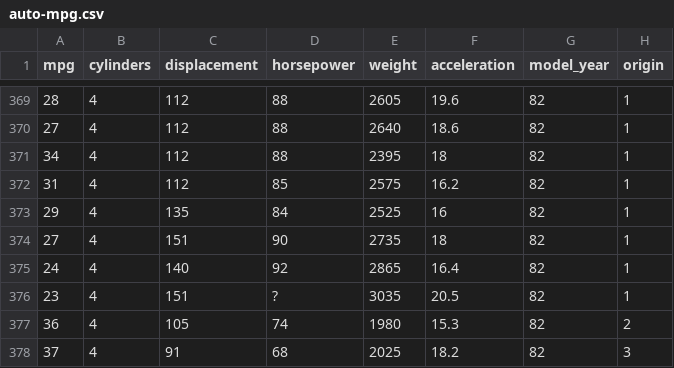
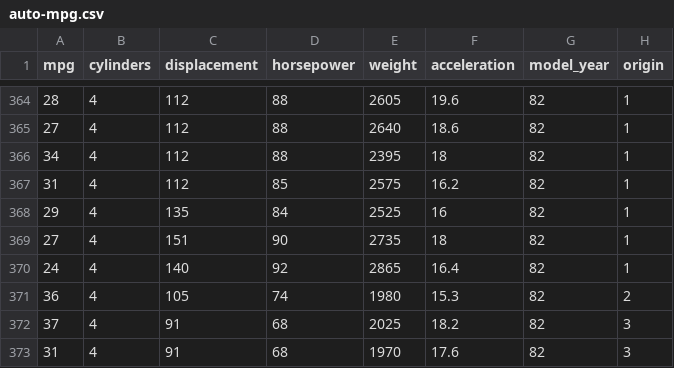
Before and after one commit to Sam-Norcross/Neural-Network, a CSV file: Datasets/auto-mpg.csv, drawn as a sheet; only a part is shown, gaps mark what is left out; the shorter side is filled out with more unchanged rows; the diff covers the shown part only.

```diff
--- a/Datasets/auto-mpg.csv
+++ b/Datasets/auto-mpg.csv
@@ -375,3 +370,2 @@ mpg,cylinders,displacement,horsepower,weight,acceleration,model_year,origin
 24,4,140,92,2865,16.4,82,1
-23,4,151,?,3035,20.5,82,1
 36,4,105,74,1980,15.3,82,2
```
Also changed, not shown: 5 removed rows elsewhere in this file, 6 other files.
